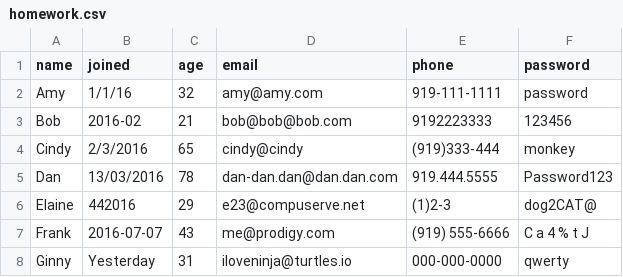
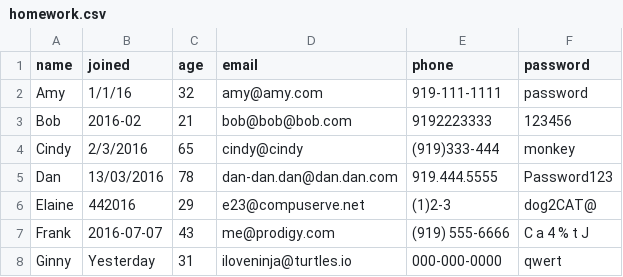
Before and after one commit to nnelli/Nelli_HW_4, a CSV file: homework.csv, drawn as a sheet.

```diff
--- a/homework.csv
+++ b/homework.csv
@@ -7,2 +7,2 @@ Elaine,442016,29,e23@compuserve.net,(1)2-3,dog2CAT@
 Frank,2016-07-07,43,me@prodigy.com,(919) 555-6666,C a 4 % t J
-Ginny,Yesterday,31,iloveninja@turtles.io,000-000-0000,qwerty
+Ginny,Yesterday,31,iloveninja@turtles.io,000-000-0000,qwert
```
Also changed, not shown: 1 other file.
